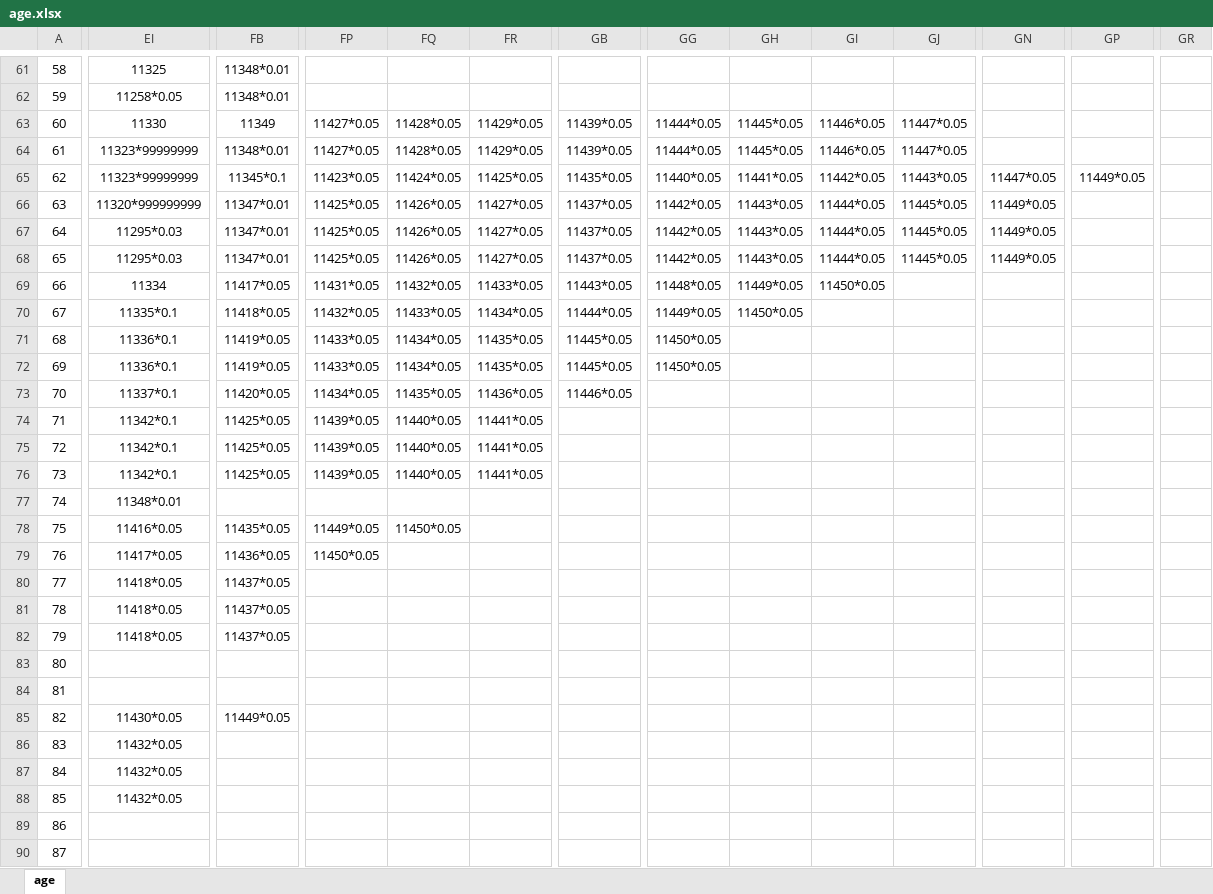
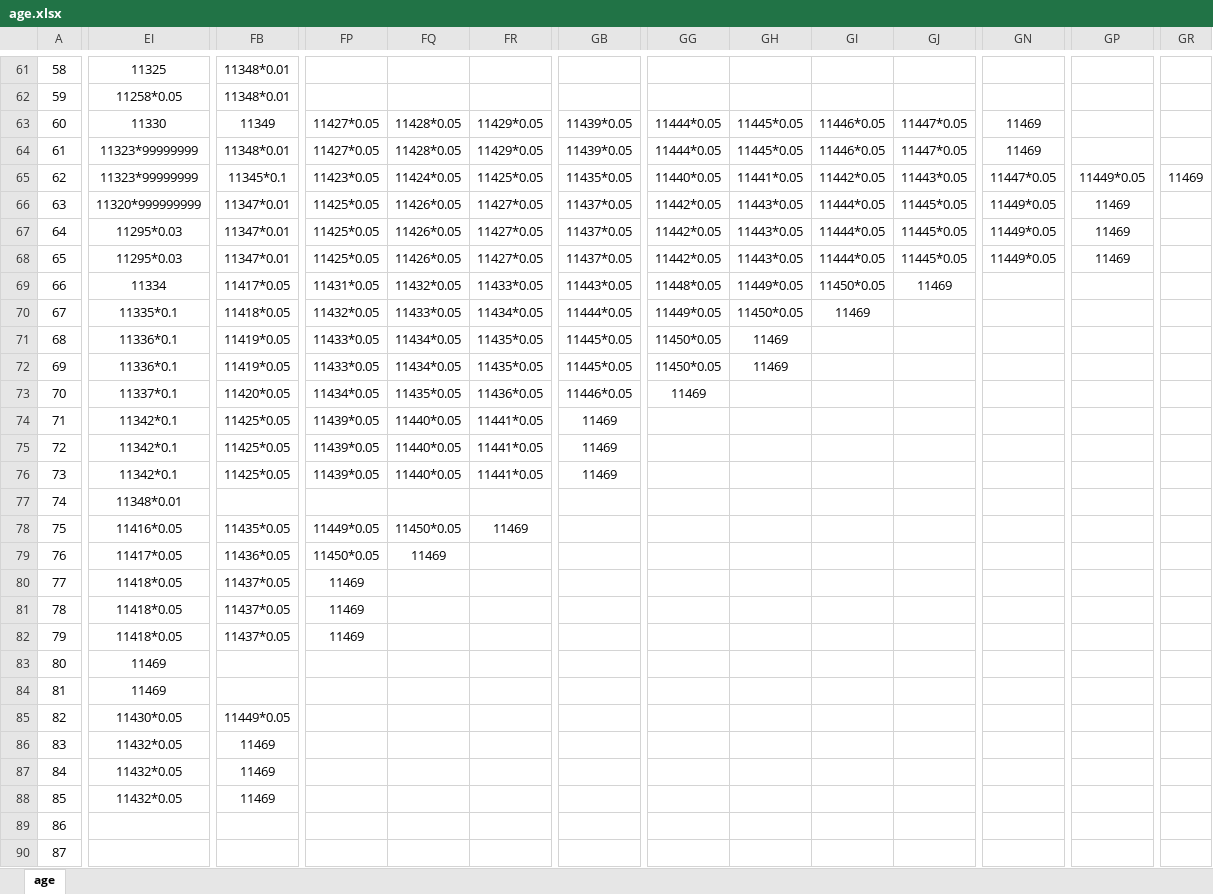
Before and after one commit to VickScarlet/lifeRestart, an Excel workbook: data/age.xlsx, sheet age, drawn as a sheet; only a part is shown, gaps mark what is left out; values as stored, in another font and other column widths than the file's, no borders; the diff covers the shown part only; the diff names each change by its address in the sheet, - before the commit and + after, or states it on an @@ line.

```diff
--- a/data/age.xlsx (sheet age)
+++ b/data/age.xlsx (sheet age)
-GN63:GN64: (empty)
+GN63:GN64: 11469
-GR65: (empty)
+GR65: 11469
-GP66:GP68: (empty)
+GP66:GP68: 11469
-GJ69: (empty)
+GJ69: 11469
-GI70: (empty)
+GI70: 11469
-GH71:GH72: (empty)
+GH71:GH72: 11469
-GG73: (empty)
+GG73: 11469
-GB74:GB76: (empty)
+GB74:GB76: 11469
-FR78: (empty)
+FR78: 11469
-FQ79: (empty)
+FQ79: 11469
-FP80:FP82: (empty)
+FP80:FP82: 11469
-EI83:EI84: (empty)
+EI83:EI84: 11469
-FB86:FB88: (empty)
+FB86:FB88: 11469
```
Also changed, not shown: 10 edited cells elsewhere in this sheet, data/events.xlsx, data/talents.xlsx, 3 other files.
